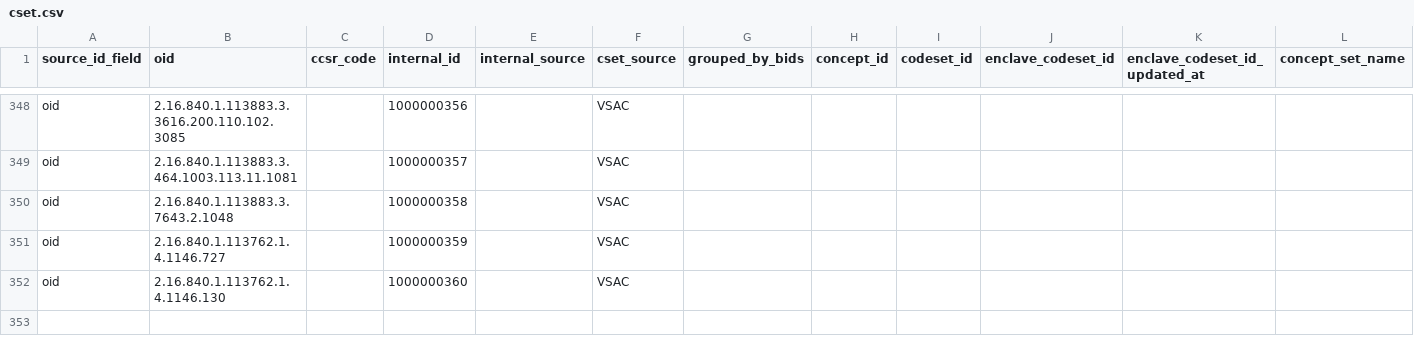
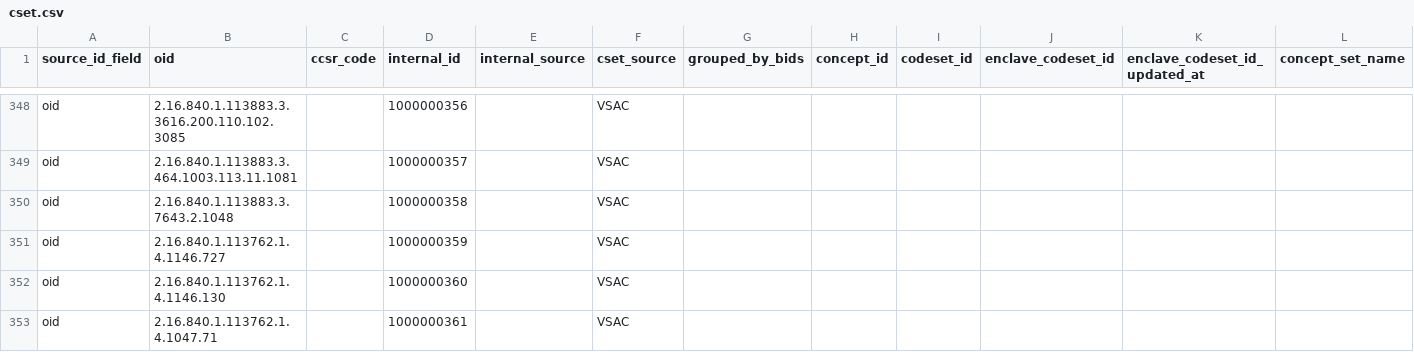
Before and after one commit to jhu-bids/TermHub, a CSV file: data/cset.csv, drawn as a sheet; only a part is shown, gaps mark what is left out.

Commit message:
- fixed bug when only fetching a single value set - downloaded Mathematica cerebrovascular value set for Lisa6

```diff
--- a/data/cset.csv
+++ b/data/cset.csv
@@ -352 +352,2 @@ oid,2.16.840.1.113762.1.4.1146.727,,1000000359,,VSAC,,,,,,
 oid,2.16.840.1.113762.1.4.1146.130,,1000000360,,VSAC,,,,,,
+oid,2.16.840.1.113762.1.4.1047.71,,1000000361,,VSAC,,,,,,
```
Also changed, not shown: 8 other files.
